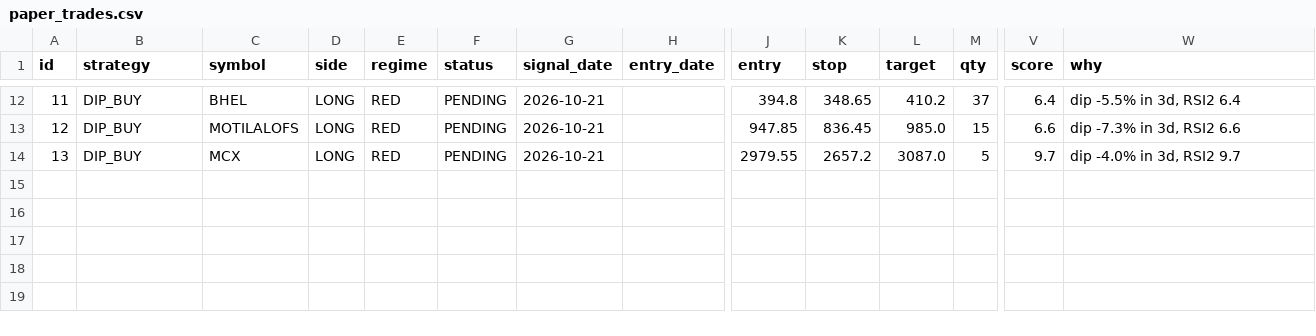
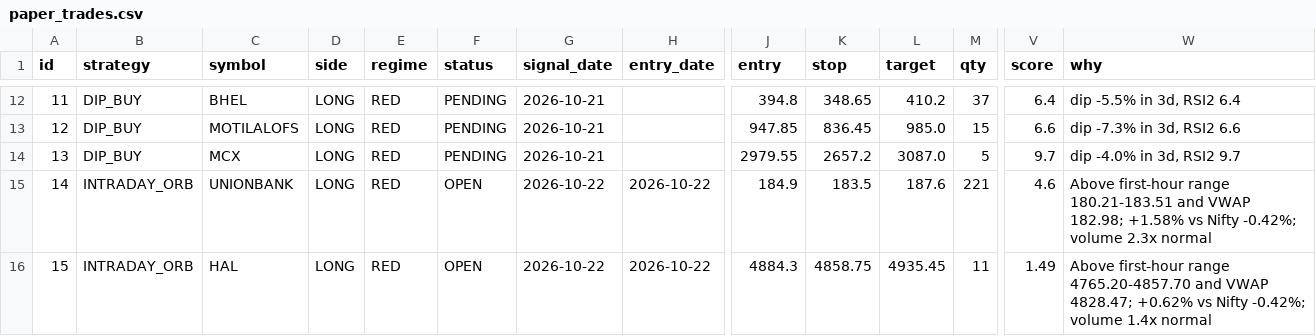
Before and after one commit to manasva-utd/swingdesk, a CSV file: paper/paper_trades.csv, drawn as a sheet; only a part is shown, gaps mark what is left out; rows hold the shown columns only; the diff names each change by its address in the sheet, - before the commit and + after, or states it on an @@ line.

Commit message:
paper: morning 2026-10-22

```diff
--- a/paper/paper_trades.csv
+++ b/paper/paper_trades.csv
+row 15: 14 | INTRADAY_ORB | UNIONBANK | LONG | RED | OPEN | 2026-10-22 | 2026-10-22 | 184.9 | 183.5 | 187.6 | 221 | 4.6 | Above first-hour range 180.21-183.51 and VWAP 182.98; +1.58% vs Nifty -0.42%; volume 2.3x normal
+row 16: 15 | INTRADAY_ORB | HAL | LONG | RED | OPEN | 2026-10-22 | 2026-10-22 | 4884.3 | 4858.75 | 4935.45 | 11 | 1.49 | Above first-hour range 4765.20-4857.70 and VWAP 4828.47; +0.62% vs Nifty -0.42%; volume 1.4x normal
```
